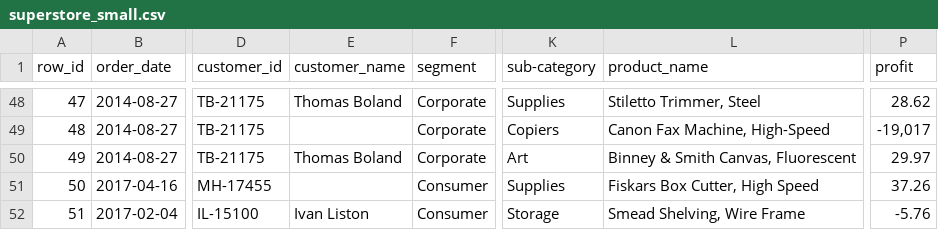
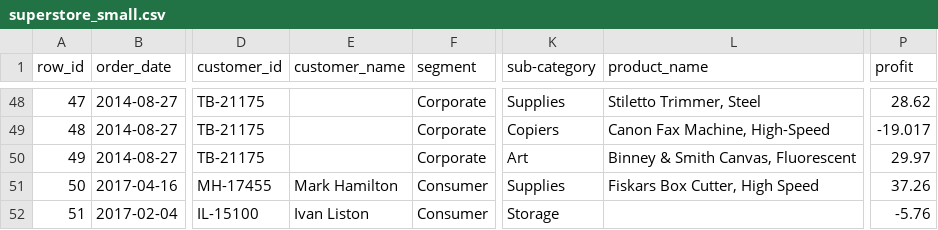
Before and after one commit to mdimasaac/auto_cleaning_small, a CSV file: superstore_small.csv, drawn as a sheet; only a part is shown, gaps mark what is left out; the diff covers the shown part only; the diff names each change by its address in the sheet, - before the commit and + after, or states it on an @@ line.

```diff
--- a/superstore_small.csv
+++ b/superstore_small.csv
-E48 (customer_name): Thomas Boland
+E48 (customer_name): (empty)
-P49 (profit): -19,017
+P49 (profit): -19.017
-E50 (customer_name): Thomas Boland
+E50 (customer_name): (empty)
-E51 (customer_name): (empty)
+E51 (customer_name): Mark Hamilton
-L52 (product_name): Smead Shelving, Wire Frame
+L52 (product_name): (empty)
```
Also changed, not shown: 66 edited cells elsewhere in this file, 7 other files.
